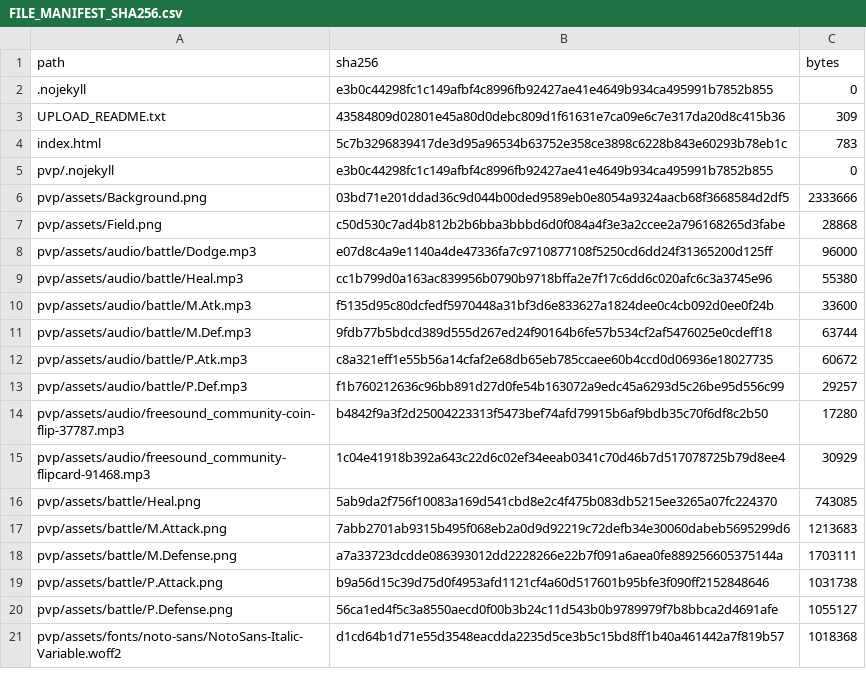
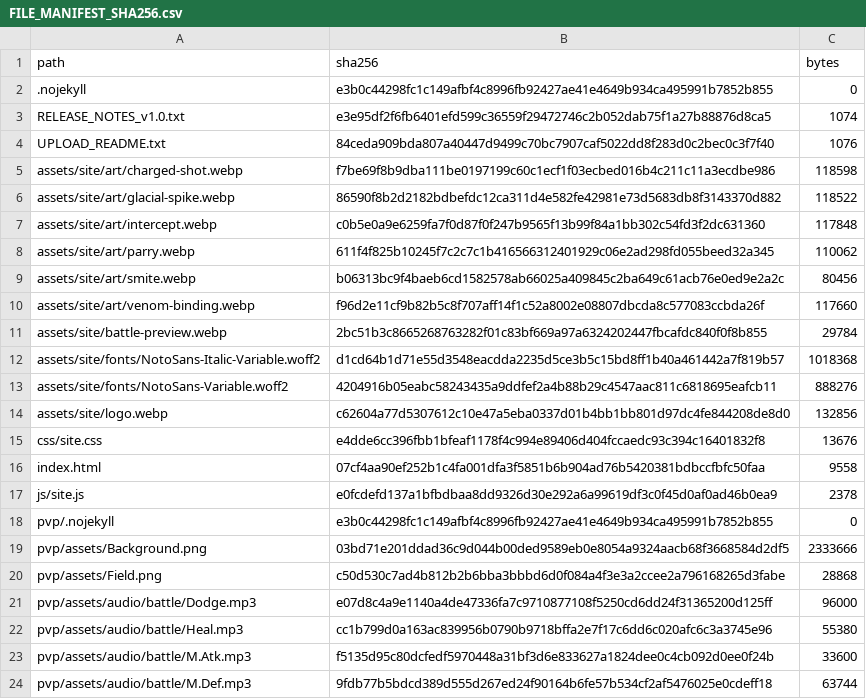
Before and after one commit to GrandisLegacyTCG/GrandisLegacyTCG.github.io, a CSV file: FILE_MANIFEST_SHA256.csv, drawn as a sheet; only a part is shown; the shorter side is filled out with more unchanged rows.

```diff
--- a/FILE_MANIFEST_SHA256.csv
+++ b/FILE_MANIFEST_SHA256.csv
@@ -2,4 +2,17 @@ path,sha256,bytes
 .nojekyll,e3b0c44298fc1c149afbf4c8996fb92427ae41e4649b934ca495991b7852b855,0
-UPLOAD_README.txt,43584809d02801e45a80d0debc809d1f61631e7ca09e6c7e317da20d8c415b36,309
-index.html,5c7b3296839417de3d95a96534b63752e358ce3898c6228b843e60293b78eb1c,783
+RELEASE_NOTES_v1.0.txt,e3e95df2f6fb6401efd599c36559f29472746c2b052dab75f1a27b88876d8ca5,1074
+UPLOAD_README.txt,84ceda909bda807a40447d9499c70bc7907caf5022dd8f283d0c2bec0c3f7f40,1076
+assets/site/art/charged-shot.webp,f7be69f8b9dba111be0197199c60c1ecf1f03ecbed016b4c211c11a3ecdbe986,118598
+assets/site/art/glacial-spike.webp,86590f8b2d2182bdbefdc12ca311d4e582fe42981e73d5683db8f3143370d882,118522
+assets/site/art/intercept.webp,c0b5e0a9e6259fa7f0d87f0f247b9565f13b99f84a1bb302c54fd3f2dc631360,117848
+assets/site/art/parry.webp,611f4f825b10245f7c2c7c1b416566312401929c06e2ad298fd055beed32a345,110062
+assets/site/art/smite.webp,b06313bc9f4baeb6cd1582578ab66025a409845c2ba649c61acb76e0ed9e2a2c,80456
+assets/site/art/venom-binding.webp,f96d2e11cf9b82b5c8f707aff14f1c52a8002e08807dbcda8c577083ccbda26f,117660
+assets/site/battle-preview.webp,2bc51b3c8665268763282f01c83bf669a97a6324202447fbcafdc840f0f8b855,29784
+assets/site/fonts/NotoSans-Italic-Variable.woff2,d1cd64b1d71e55d3548eacdda2235d5ce3b5c15bd8ff1b40a461442a7f819b57,1018368
+assets/site/fonts/NotoSans-Variable.woff2,4204916b05eabc58243435a9ddfef2a4b88b29c4547aac811c6818695eafcb11,888276
+assets/site/logo.webp,c62604a77d5307612c10e47a5eba0337d01b4bb1bb801d97dc4fe844208de8d0,132856
+css/site.css,e4dde6cc396fbb1bfeaf1178f4c994e89406d404fccaedc93c394c16401832f8,13676
+index.html,07cf4aa90ef252b1c4fa001dfa3f5851b6b904ad76b5420381bdbccfbfc50faa,9558
+js/site.js,e0fcdefd137a1bfbdbaa8dd9326d30e292a6a99619df3c0f45d0af0ad46b0ea9,2378
 pvp/.nojekyll,e3b0c44298fc1c149afbf4c8996fb92427ae41e4649b934ca495991b7852b855,0
```
Also changed, not shown: 15 other files.
